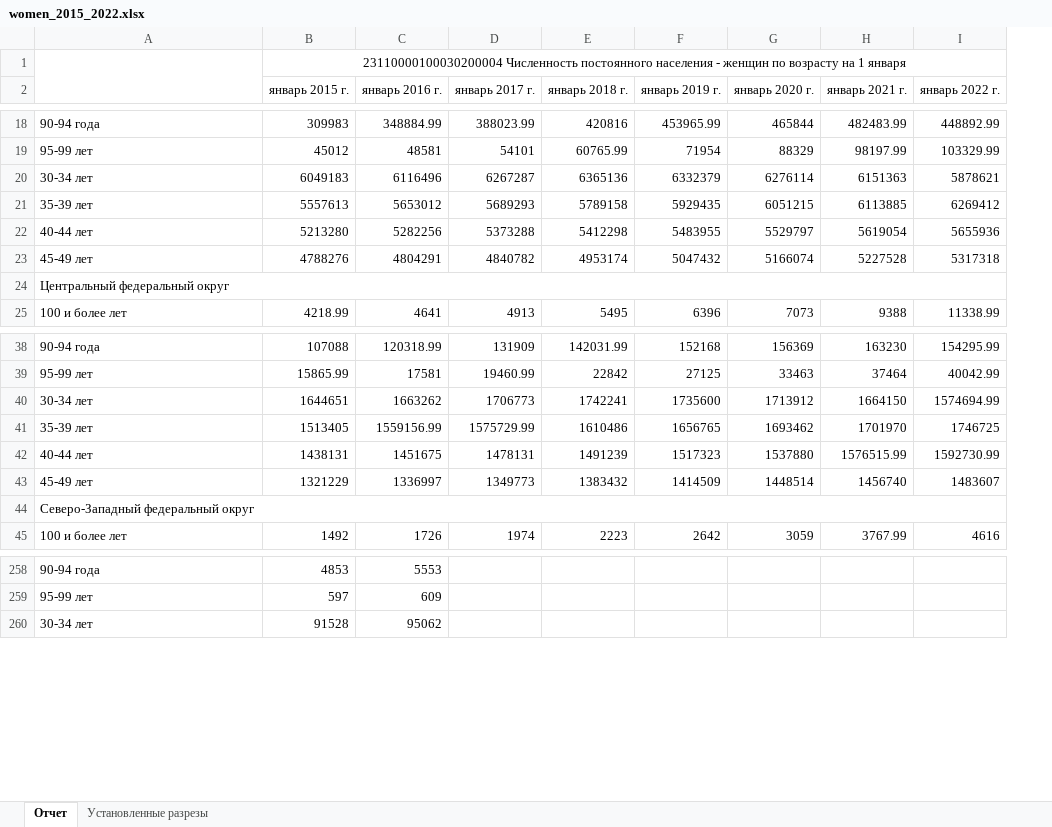
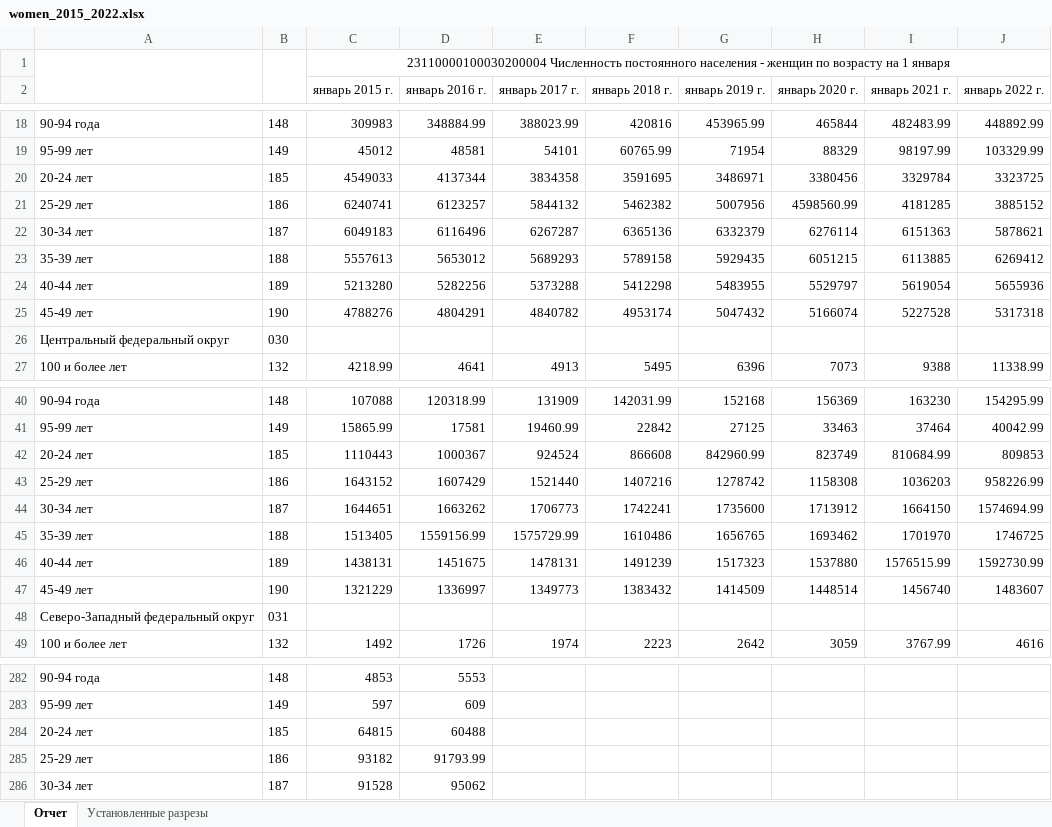
Before and after one commit to Sumrak1337/statistical_processing, an Excel workbook: data/women_2015_2022.xlsx, sheet Отчет, drawn as a sheet; only a part is shown, gaps mark what is left out; values as stored, in another font and other column widths than the file's, no borders; removed rows and columns are numbered as before the commit, all else as after; the diff covers the shown part only; the diff names each change by its address in the sheet, - before the commit and + after, or states it on an @@ line.

Commit message:
changed data and reworked some mistakes in processing

```diff
--- a/data/women_2015_2022.xlsx (sheet Отчет)
+++ b/data/women_2015_2022.xlsx (sheet Отчет)
+column B, rows 18-19: 148 | 149; rows 22-27: 187 | 188 | 189 | 190 | 030 | 132; rows 40-41: 148 | 149; rows 44-49: 187 | 188 | 189 | 190 | 031 | 132; rows 282-283: 148 | 149; row 286: 187
+row 20: 20-24 лет | 185 | 4549033 | 4137344 | 3834358 | 3591695 | 3486971 | 3380456 | 3329784 | 3323725
+row 21: 25-29 лет | 186 | 6240741 | 6123257 | 5844132 | 5462382 | 5007956 | 4598560.99 | 4181285 | 3885152
-A24:I24 merged
+row 42: 20-24 лет | 185 | 1110443 | 1000367 | 924524 | 866608 | 842960.99 | 823749 | 810684.99 | 809853
+row 43: 25-29 лет | 186 | 1643152 | 1607429 | 1521440 | 1407216 | 1278742 | 1158308 | 1036203 | 958226.99
-A44:I44 merged
+row 284: 20-24 лет | 185 | 64815 | 60488
+row 285: 25-29 лет | 186 | 93182 | 91793.99
```
Also changed, not shown: 20 added rows and merged cells elsewhere in this sheet, sheet Установленные разрезы, clear_data/men_2015_2022.xlsx, clear_data/population_2015_2021.xlsx, 3 other files.
